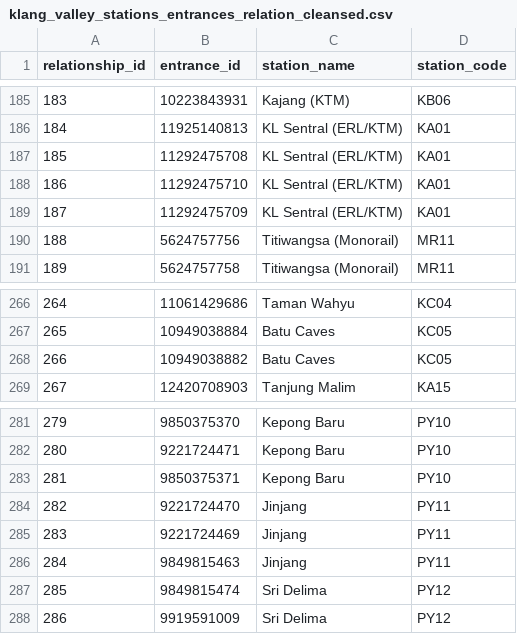
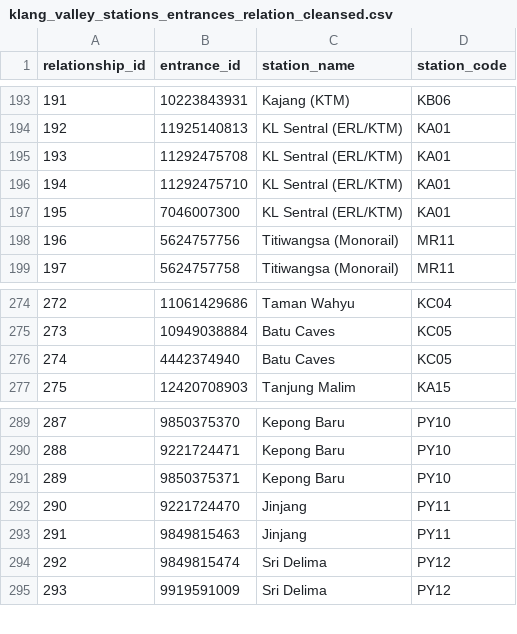
Before and after one commit to nabilersyad/transit-stations-database, a CSV file: data_cleansed/klang_valley_stations_entrances_relation_cleansed.csv, drawn as a sheet; only a part is shown, gaps mark what is left out; removed rows and columns are numbered as before the commit, all else as after; the diff covers the shown part only; the diff names each change by its address in the sheet, - before the commit and + after, or states it on an @@ line.

```diff
--- a/data_cleansed/klang_valley_stations_entrances_relation_cleansed.csv
+++ b/data_cleansed/klang_valley_stations_entrances_relation_cleansed.csv
@@ column A (relationship_id) renumbered from row 55 down @@
-B197 (entrance_id): 11292475709
+B197 (entrance_id): 7046007300
-B276 (entrance_id): 10949038882
+B276 (entrance_id): 4442374940
-row 285: 283 | 9221724469 | Jinjang | PY11
```
Also changed, not shown: 10 added rows elsewhere in this file, data/klang_valley_entrances.csv, data/klang_valley_stations_entrances_relation.csv, 2 other files.
